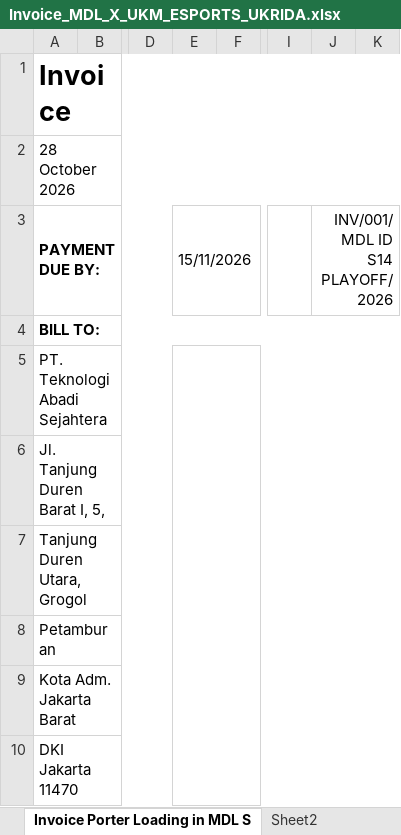
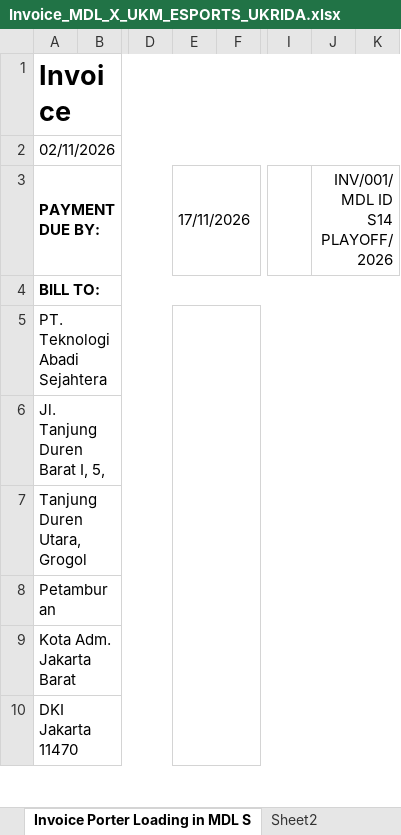
Before and after one commit to arthurfreelanceinquiries-alt/invoice-mahasiswa, an Excel workbook: Invoice_MDL_X_UKM_ESPORTS_UKRIDA.xlsx, sheet Invoice Porter Loading in MDL S, drawn as a sheet; only a part is shown, gaps mark what is left out; values as stored, in another font and other column widths than the file's, no borders; charts and pictures not drawn; the diff names each change by its address in the sheet, - before the commit and + after, or states it on an @@ line.

Commit message:
fix(invoice): update date to 02/11/2026, due date to 17/11/2026, invoice no to INV/001/MDL ID S14 PLAYOFF/2026, and expand signature vertical spacing for e-meterai

```diff
--- a/Invoice_MDL_X_UKM_ESPORTS_UKRIDA.xlsx (sheet Invoice Porter Loading in MDL S)
+++ b/Invoice_MDL_X_UKM_ESPORTS_UKRIDA.xlsx (sheet Invoice Porter Loading in MDL S)
-A2: 28 October 2026
+A2: 02/11/2026
-E3: 15/11/2026
+E3: 17/11/2026
-J3: INV/001/ MDL ID S14 PLAYOFF/2026
+J3: INV/001/MDL ID S14 PLAYOFF/2026
```
Also changed, not shown: 3 other files.
